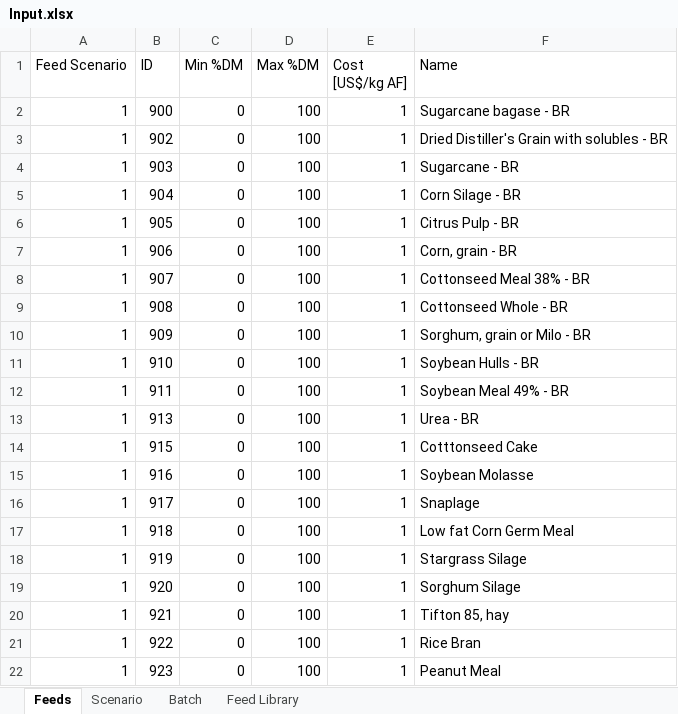
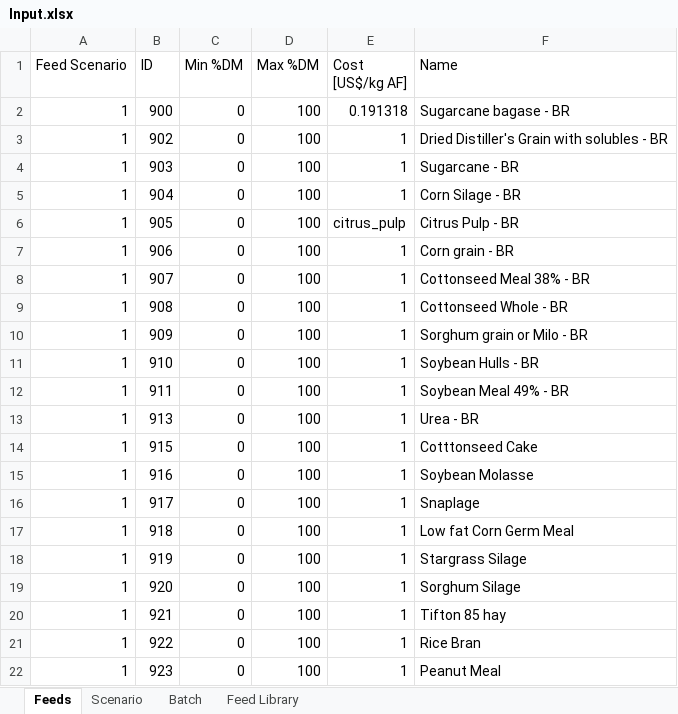
Before and after one commit to BlackNellore/NLPMD_Reduced-cost, an Excel workbook: Input.xlsx, sheet Feeds, drawn as a sheet; values as stored, in another font and other column widths than the file's, no borders; charts and pictures and conditional formats and table styles not drawn; the diff names each change by its address in the sheet, - before the commit and + after, or states it on an @@ line.

Commit message:
update search reduced costs

```diff
--- a/Input.xlsx (sheet Feeds)
+++ b/Input.xlsx (sheet Feeds)
-E2 (Cost [US$/kg AF]): 1
+E2 (Cost [US$/kg AF]): 0.191318
-E6 (Cost [US$/kg AF]): 1
+E6 (Cost [US$/kg AF]): citrus_pulp
-F7 (Name): Corn, grain - BR
+F7 (Name): Corn grain - BR
-F10 (Name): Sorghum, grain or Milo - BR
+F10 (Name): Sorghum grain or Milo - BR
-F20 (Name): Tifton 85, hay
+F20 (Name): Tifton 85 hay
```
Also changed, not shown: sheet Scenario, sheet Feed Library, charts or pictures, 5 other files.
